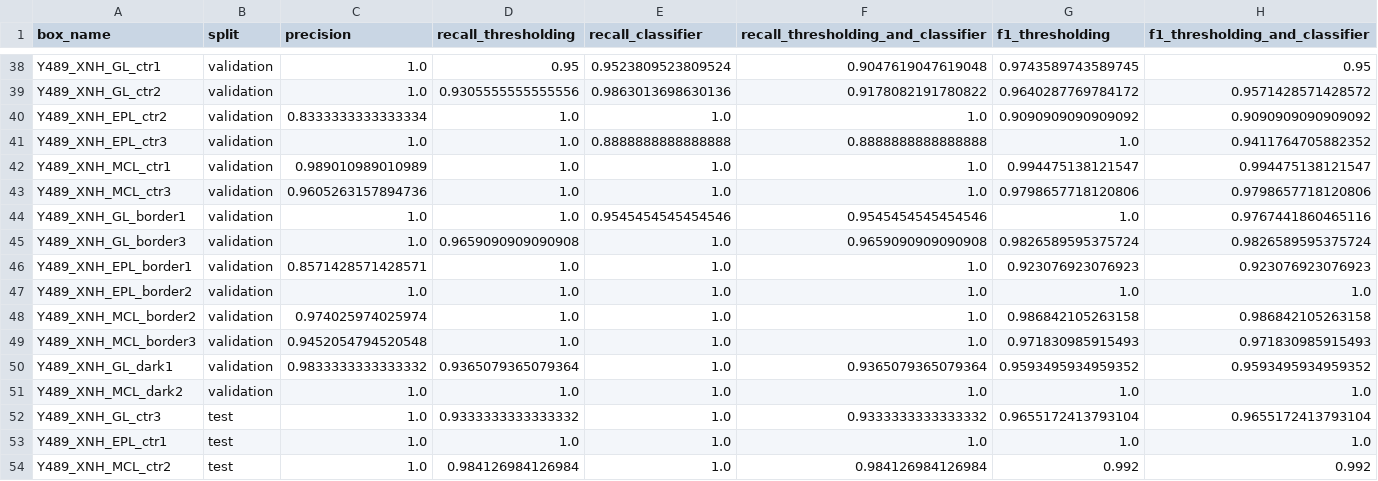
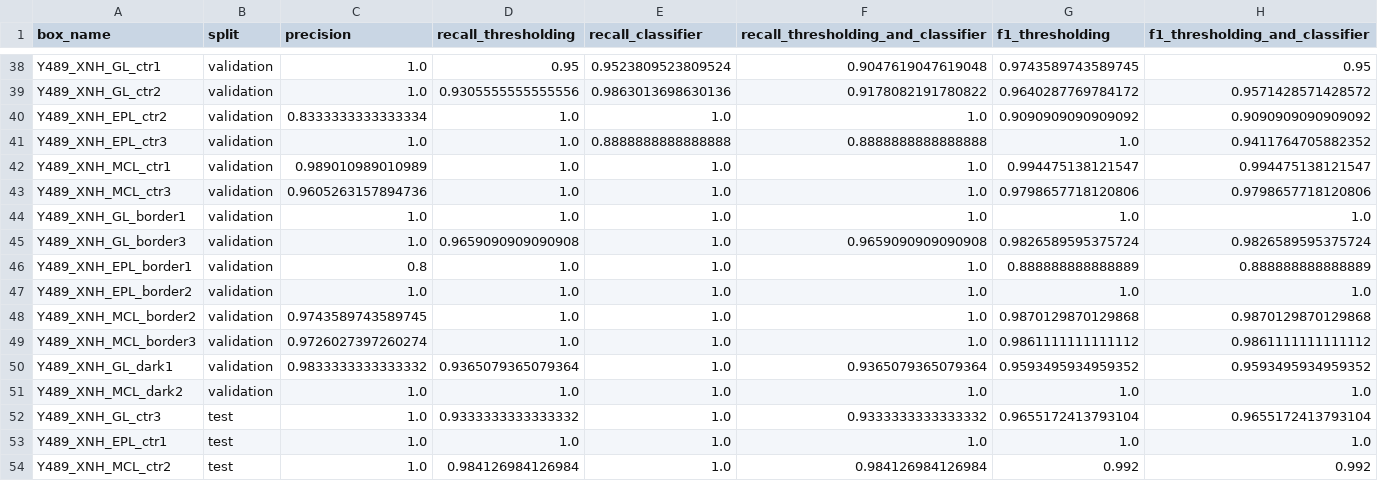
Before and after one commit to cboschp/segVolData, a CSV file: data/table_datasets_all_boxes_metrics.csv, drawn as a sheet; only a part is shown, gaps mark what is left out.

Commit message:
Use correct Y489 eval version for combined metrics table

```diff
--- a/data/table_datasets_all_boxes_metrics.csv
+++ b/data/table_datasets_all_boxes_metrics.csv
@@ -43,8 +43,8 @@ Y489_XNH_MCL_ctr1,validation,0.989010989010989,1.0,1.0,1.0,0.994475138121547,0.9
 Y489_XNH_MCL_ctr3,validation,0.9605263157894736,1.0,1.0,1.0,0.9798657718120806,0.9798657718120806
-Y489_XNH_GL_border1,validation,1.0,1.0,0.9545454545454546,0.9545454545454546,1.0,0.9767441860465116
+Y489_XNH_GL_border1,validation,1.0,1.0,1.0,1.0,1.0,1.0
 Y489_XNH_GL_border3,validation,1.0,0.9659090909090908,1.0,0.9659090909090908,0.9826589595375724,0.9826589595375724
-Y489_XNH_EPL_border1,validation,0.8571428571428571,1.0,1.0,1.0,0.923076923076923,0.923076923076923
+Y489_XNH_EPL_border1,validation,0.8,1.0,1.0,1.0,0.888888888888889,0.888888888888889
 Y489_XNH_EPL_border2,validation,1.0,1.0,1.0,1.0,1.0,1.0
-Y489_XNH_MCL_border2,validation,0.974025974025974,1.0,1.0,1.0,0.986842105263158,0.986842105263158
-Y489_XNH_MCL_border3,validation,0.9452054794520548,1.0,1.0,1.0,0.971830985915493,0.971830985915493
+Y489_XNH_MCL_border2,validation,0.9743589743589745,1.0,1.0,1.0,0.9870129870129868,0.9870129870129868
+Y489_XNH_MCL_border3,validation,0.9726027397260274,1.0,1.0,1.0,0.9861111111111112,0.9861111111111112
 Y489_XNH_GL_dark1,validation,0.9833333333333332,0.9365079365079364,1.0,0.9365079365079364,0.9593495934959352,0.9593495934959352
```
